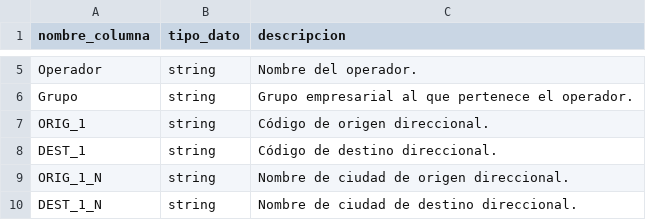
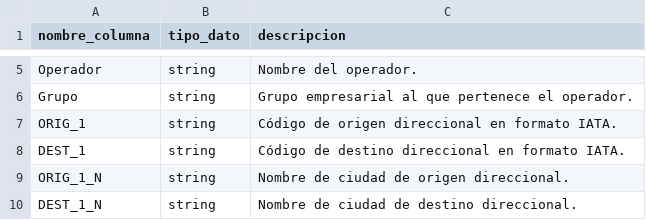
Before and after one commit to jac-mtt/jac-docs, a CSV file: docs/docs_data/serie-trafico-aereo.csv, drawn as a sheet; only a part is shown, gaps mark what is left out.

Commit message:
aclaracion de tipo de codigo

```diff
--- a/docs/docs_data/serie-trafico-aereo.csv
+++ b/docs/docs_data/serie-trafico-aereo.csv
@@ -6,4 +6,4 @@ Operador,string,Nombre del operador.
 Grupo,string,Grupo empresarial al que pertenece el operador.
-ORIG_1,string,Código de origen direccional.
-DEST_1,string,Código de destino direccional.
+ORIG_1,string,Código de origen direccional en formato IATA.
+DEST_1,string,Código de destino direccional en formato IATA.
 ORIG_1_N,string,Nombre de ciudad de origen direccional.
```
